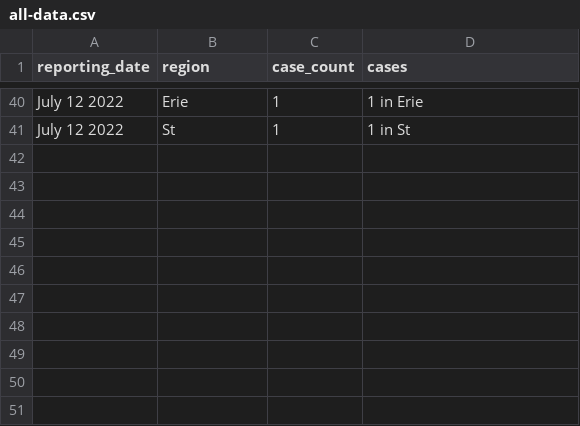
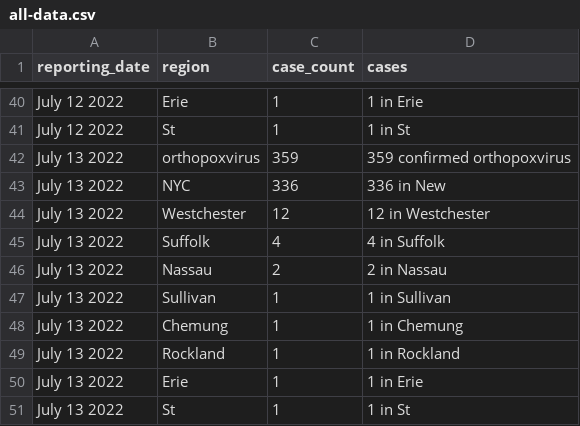
Before and after one commit to thecityny/monkeypox-scraper, a CSV file: data/all-data.csv, drawn as a sheet; only a part is shown, gaps mark what is left out.

```diff
--- a/data/all-data.csv
+++ b/data/all-data.csv
@@ -41 +41,11 @@ July 12 2022,Erie,1,1 in Erie
 July 12 2022,St,1,1 in St
+July 13 2022,orthopoxvirus,359,359 confirmed orthopoxvirus
+July 13 2022,NYC,336,336 in New
+July 13 2022,Westchester,12,12 in Westchester
+July 13 2022,Suffolk,4,4 in Suffolk
+July 13 2022,Nassau,2,2 in Nassau
+July 13 2022,Sullivan,1,1 in Sullivan
+July 13 2022,Chemung,1,1 in Chemung
+July 13 2022,Rockland,1,1 in Rockland
+July 13 2022,Erie,1,1 in Erie
+July 13 2022,St,1,1 in St
```
Also changed, not shown: 1 other file.
